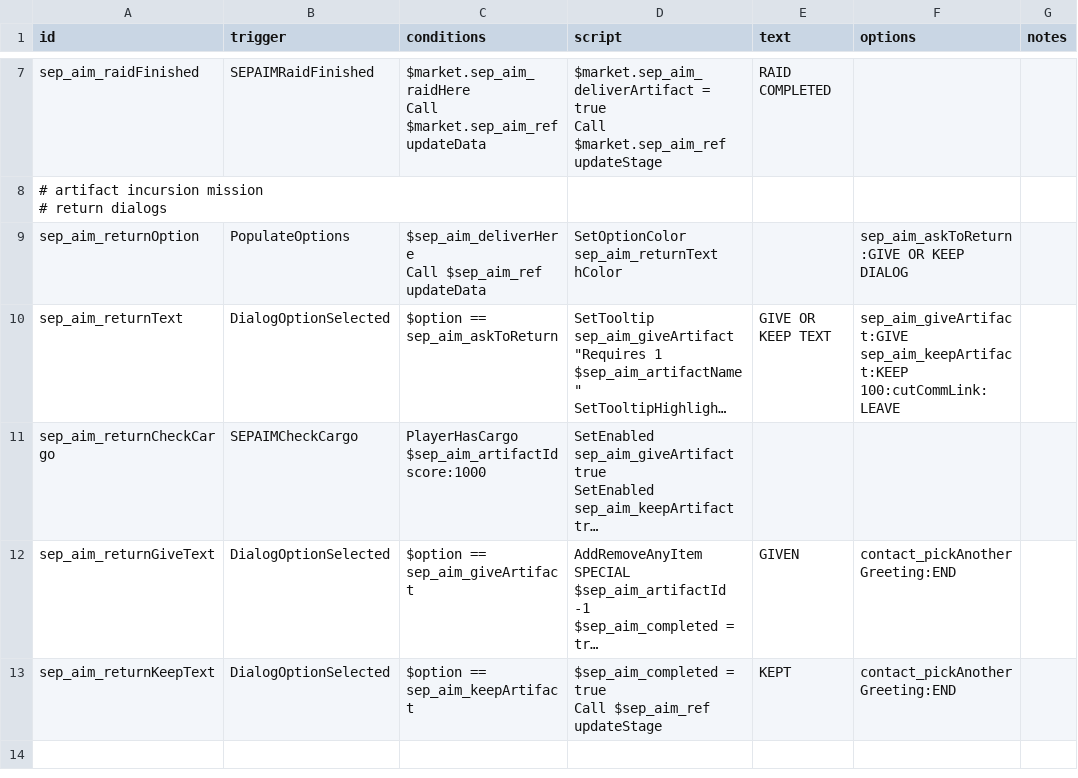
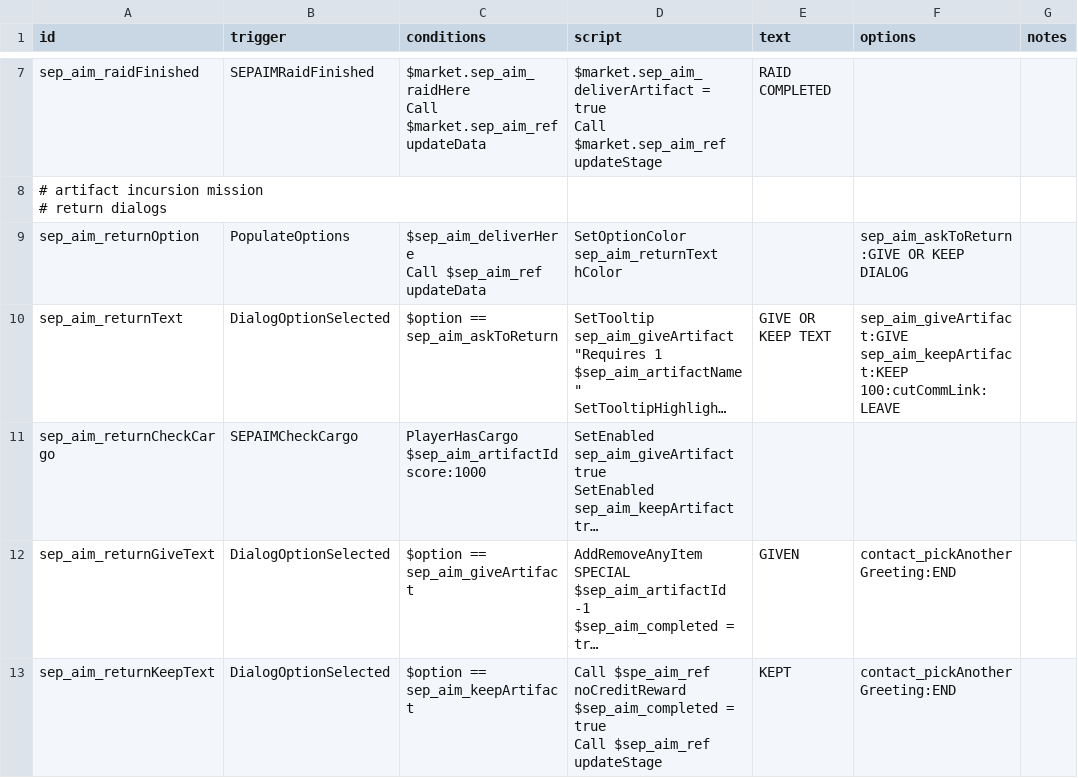
Before and after one commit to AudaxLudos/sector-expansion-pack, a CSV file: data/campaign/rules.csv, drawn as a sheet; only a part is shown, gaps mark what is left out; long unchanged cells end in …; ↵ is a line break in a cell; the diff names each change by its address in the sheet, - before the commit and + after, or states it on an @@ line.

Commit message:
Remove credit reward when artifact is kept

```diff
--- a/data/campaign/rules.csv
+++ b/data/campaign/rules.csv
-D13 (script): $sep_aim_completed =…
+D13 (script): Call $spe_aim_ref noCreditReward ↵ $sep_aim_completed =…
```
Also changed, not shown: 2 other files.
